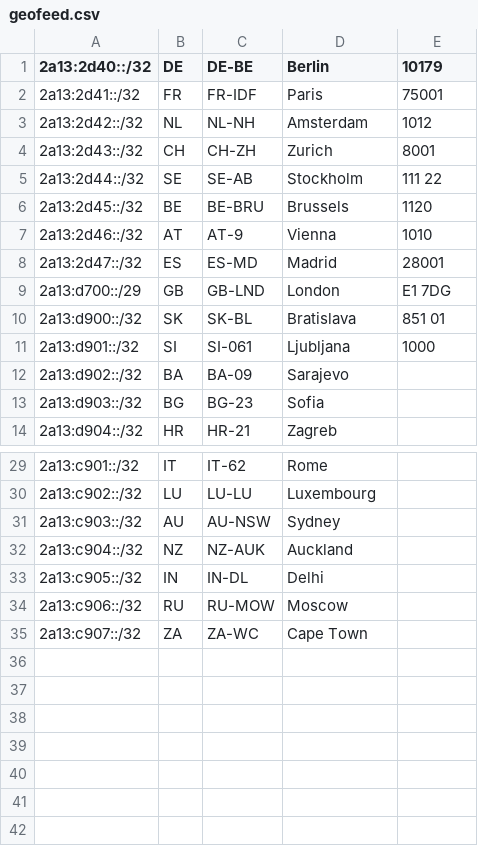
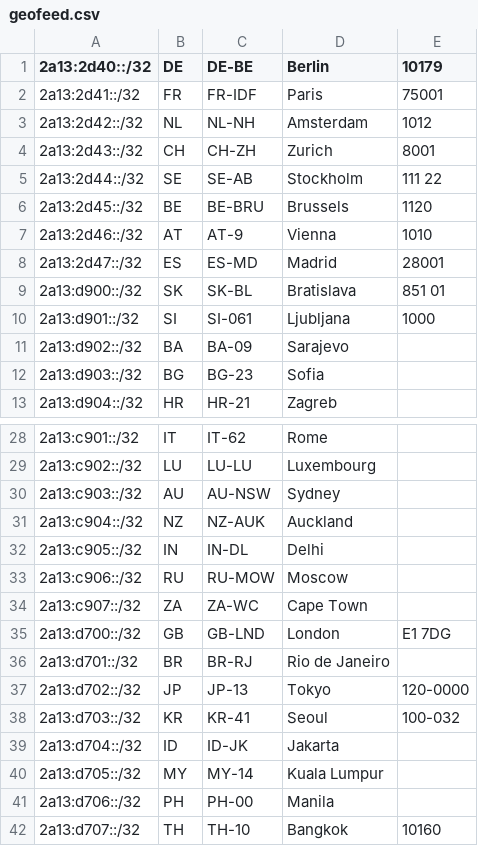
Before and after one commit to Regltddef/geofeed-google, a CSV file: geofeed.csv, drawn as a sheet; only a part is shown, gaps mark what is left out.

Commit message:
Update geofeed.csv
Added 2a13:d700::/29 as 8 /32

```diff
--- a/geofeed.csv
+++ b/geofeed.csv
@@ -8,3 +8,2 @@
 2a13:2d47::/32,ES,ES-MD,Madrid,28001
-2a13:d700::/29,GB,GB-LND,London,E1 7DG
 2a13:d900::/32,SK,SK-BL,Bratislava,851 01
@@ -35 +34,9 @@
 2a13:c907::/32,ZA,ZA-WC,Cape Town,
+2a13:d700::/32,GB,GB-LND,London,E1 7DG
+2a13:d701::/32,BR,BR-RJ,Rio de Janeiro,
+2a13:d702::/32,JP,JP-13,Tokyo,120-0000
+2a13:d703::/32,KR,KR-41,Seoul,100-032
+2a13:d704::/32,ID,ID-JK,Jakarta,
+2a13:d705::/32,MY,MY-14,Kuala Lumpur,
+2a13:d706::/32,PH,PH-00,Manila,
+2a13:d707::/32,TH,TH-10,Bangkok,10160
```
